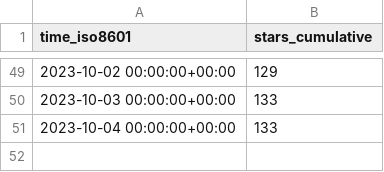
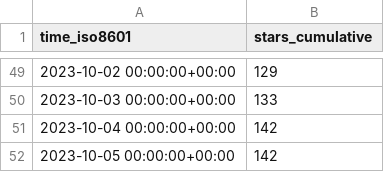
Before and after one commit to archit00sharma/superduperdb, a CSV file: SuperDuperDB/superduperdb/ghrs-data/stargazers.csv, drawn as a sheet; only a part is shown, gaps mark what is left out.

```diff
--- a/SuperDuperDB/superduperdb/ghrs-data/stargazers.csv
+++ b/SuperDuperDB/superduperdb/ghrs-data/stargazers.csv
@@ -50,2 +50,3 @@ time_iso8601,stars_cumulative
 2023-10-03 00:00:00+00:00,133
-2023-10-04 00:00:00+00:00,133
+2023-10-04 00:00:00+00:00,142
+2023-10-05 00:00:00+00:00,142
```
Also changed, not shown: SuperDuperDB/superduperdb/ghrs-data/forks.csv.
